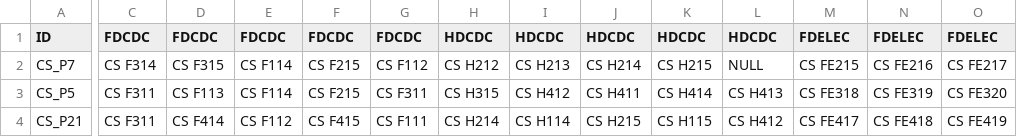
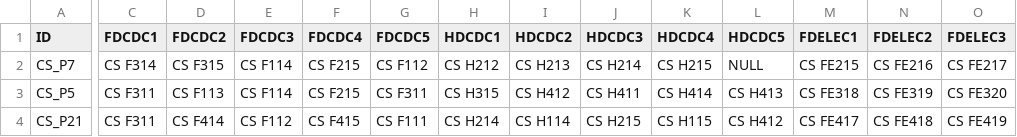
Before and after one commit to AyananshuMohanty/Professor-Course-Optimization-Python, a CSV file: File_input.csv, drawn as a sheet; only a part is shown, gaps mark what is left out; the diff covers the shown part only; the diff names each change by its address in the sheet, - before the commit and + after, or states it on an @@ line.

Commit message:
Update File_input.csv

```diff
--- a/File_input.csv
+++ b/File_input.csv
-C1: FDCDC
+C1: FDCDC1
-D1: FDCDC
+D1: FDCDC2
-E1: FDCDC
+E1: FDCDC3
-F1: FDCDC
+F1: FDCDC4
-G1: FDCDC
+G1: FDCDC5
-H1: HDCDC
+H1: HDCDC1
-I1: HDCDC
+I1: HDCDC2
-J1: HDCDC
+J1: HDCDC3
-K1: HDCDC
+K1: HDCDC4
-L1: HDCDC
+L1: HDCDC5
-M1: FDELEC
+M1: FDELEC1
-N1: FDELEC
+N1: FDELEC2
-O1: FDELEC
+O1: FDELEC3
```
Also changed, not shown: 3 edited cells elsewhere in this file.
